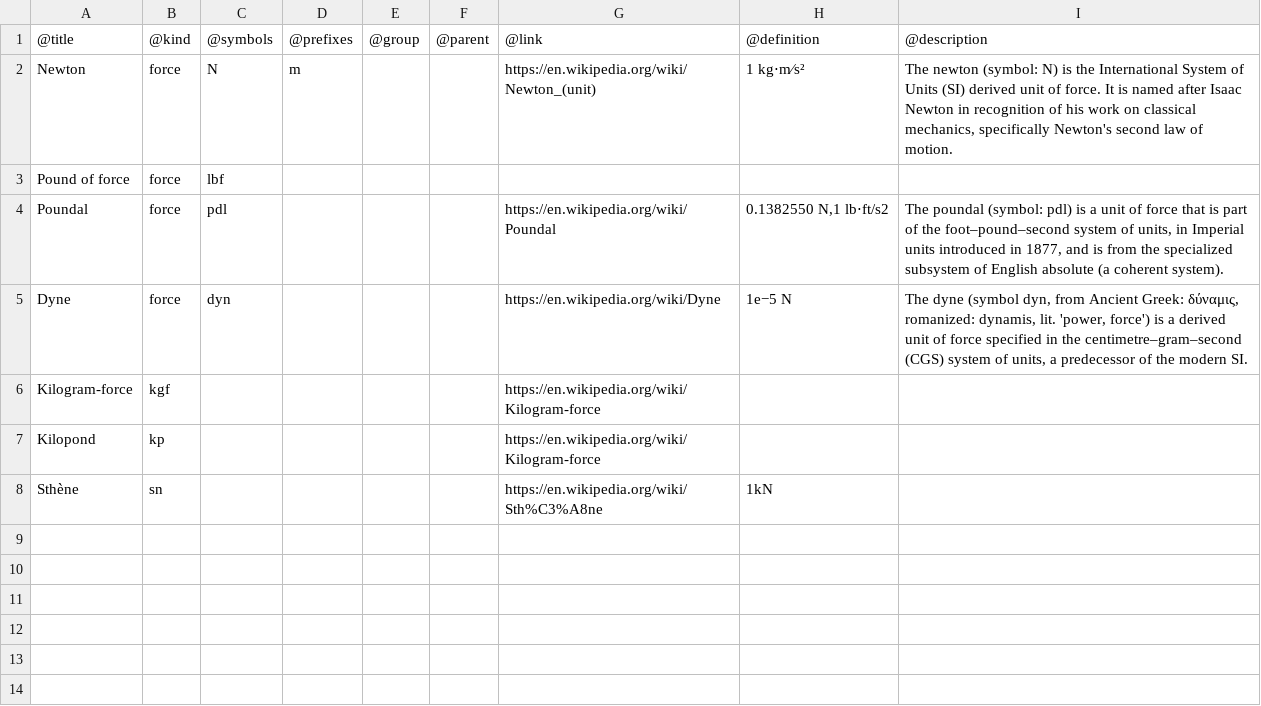
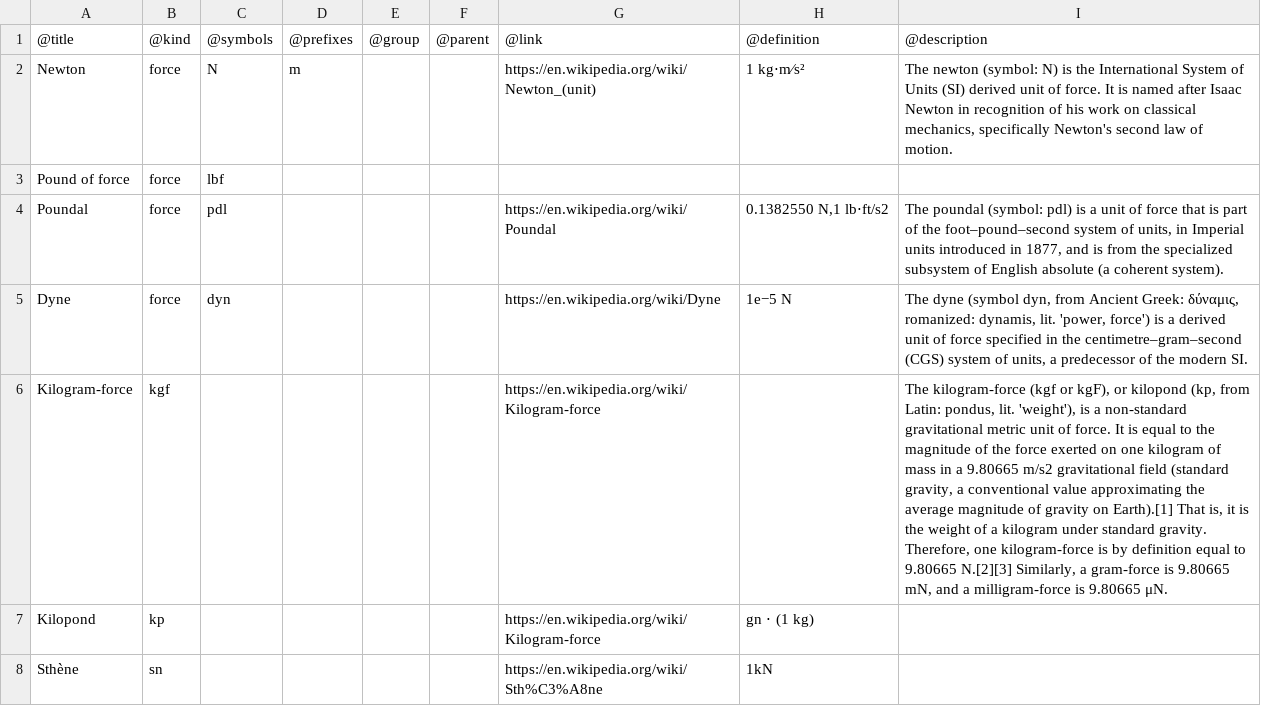
Before and after one commit to ts-awesome/unit, a CSV file: definitions/force.csv, drawn as a sheet; the diff names each change by its address in the sheet, - before the commit and + after, or states it on an @@ line.

```diff
--- a/definitions/force.csv
+++ b/definitions/force.csv
-I6: (empty)
+I6: The kilogram-force (kgf or kgF), or kilopond (kp, from Latin: pondus, lit. 'weight'), is a non-standard gravitational metric unit of force. It is equal to the magnitude of the force exerted on one kilogram of mass in a 9.80665 m/s2 gravitational field (standard gravity, a conventional value approximating the average magnitude of gravity on Earth).[1] That is, it is the weight of a kilogram under standard gravity. Therefore, one kilogram-force is by definition equal to 9.80665 N.[2][3] Similarly, a gram-force is 9.80665 mN, and a milligram-force is 9.80665 μN.
-H7: (empty)
+H7: gn ⋅ (1 kg)
```
Also changed, not shown: definitions/SI.csv, definitions/energy.csv, 5 other files.
